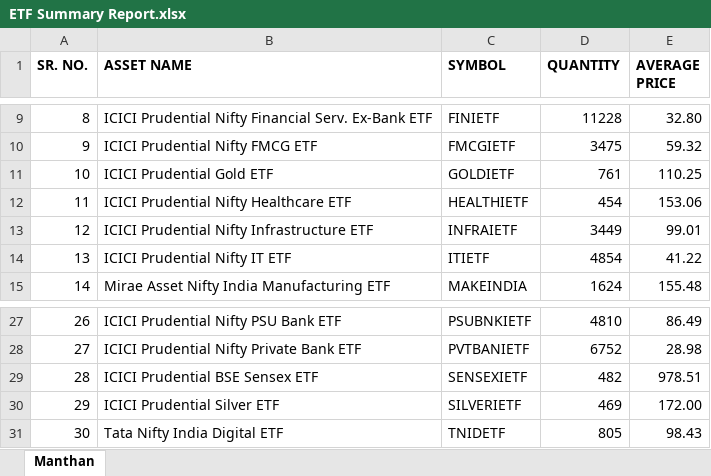
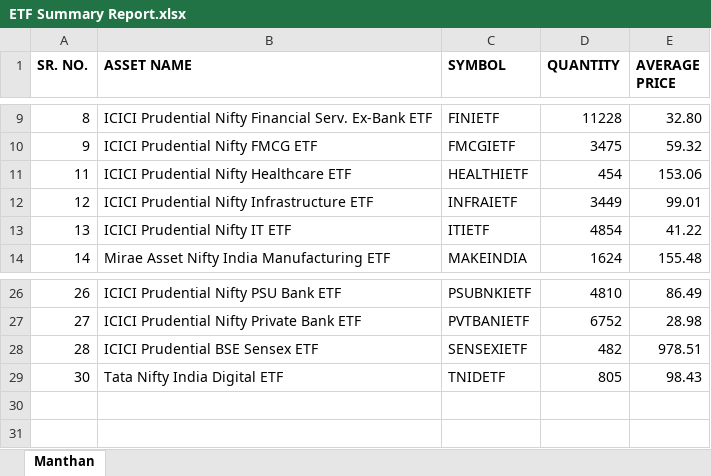
Before and after one commit to thebullishvalue/Swing, an Excel workbook: ETF Summary Report.xlsx, sheet Manthan, drawn as a sheet; only a part is shown, gaps mark what is left out; values as stored, in another font and other column widths than the file's, no borders; the diff names each change by its address in the sheet, - before the commit and + after, or states it on an @@ line.

Commit message:
Add files via upload

```diff
--- a/ETF Summary Report.xlsx (sheet Manthan)
+++ b/ETF Summary Report.xlsx (sheet Manthan)
-row 11: 10 | ICICI Prudential Gold ETF | GOLDIETF | 761 | 110.25
-row 30: 29 | ICICI Prudential Silver ETF | SILVERIETF | 469 | 172.00
```
